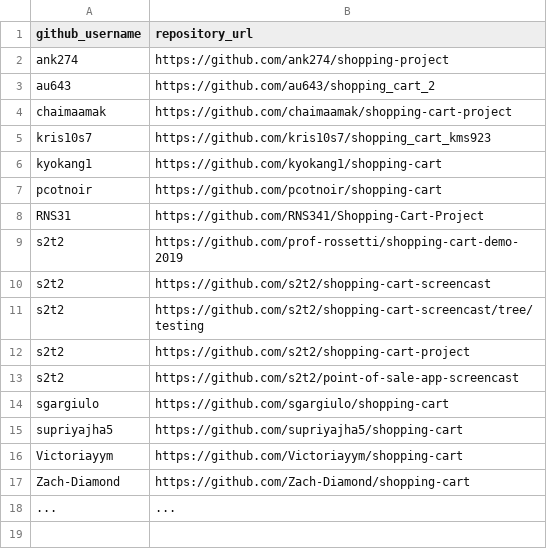
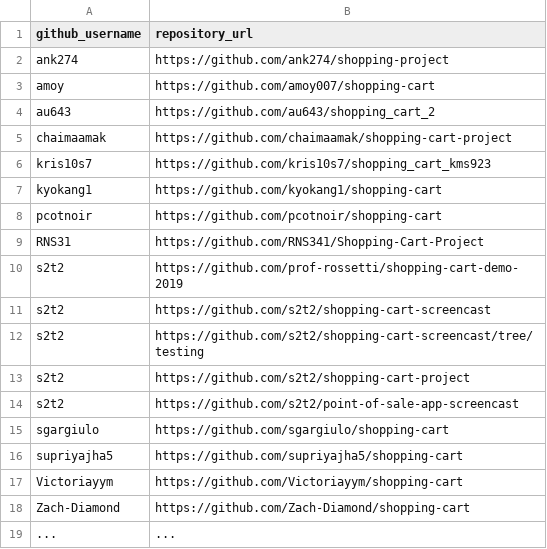
Before and after one commit to prof-rossetti/nyu-info-2335-201905, a CSV file: projects/shopping-cart/submissions.csv, drawn as a sheet; the diff names each change by its address in the sheet, - before the commit and + after, or states it on an @@ line.

Commit message:
Shopping Cart Project - Alice Moy (#78)

```diff
--- a/projects/shopping-cart/submissions.csv
+++ b/projects/shopping-cart/submissions.csv
+row 3: amoy | https://github.com/amoy007/shopping-cart
```
